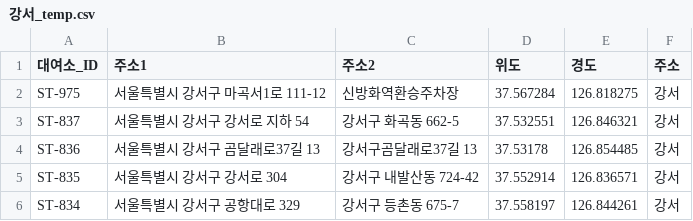
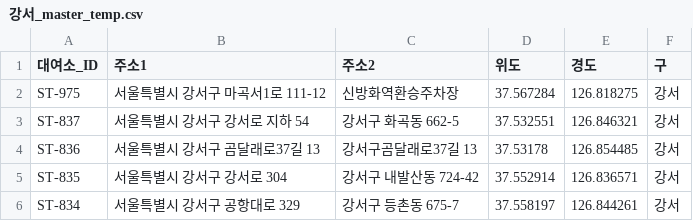
Before and after one commit to minseokpark6/SemiProject_Group3, a CSV file: Code/minseokpark/강서_master_temp.csv (was Code/minseokpark/강서_temp.csv), drawn as a sheet; only a part is shown.

```diff
--- a/Code/minseokpark/강서_temp.csv
+++ b/Code/minseokpark/강서_master_temp.csv
@@ -1,2 +1,2 @@
-대여소_ID,주소1,주소2,위도,경도,주소
+대여소_ID,주소1,주소2,위도,경도,구
 ST-975,서울특별시 강서구 마곡서1로 111-12,신방화역환승주차장,37.567284,126.818275,강서
```
Also changed, not shown: 3 other files.
